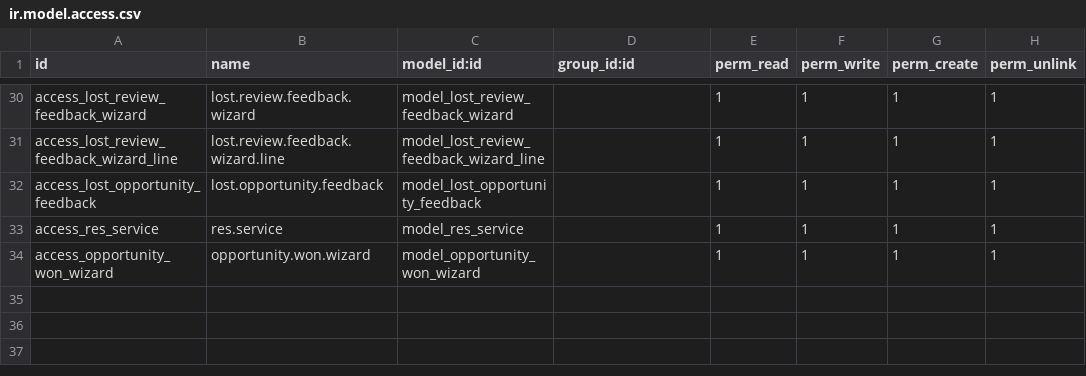
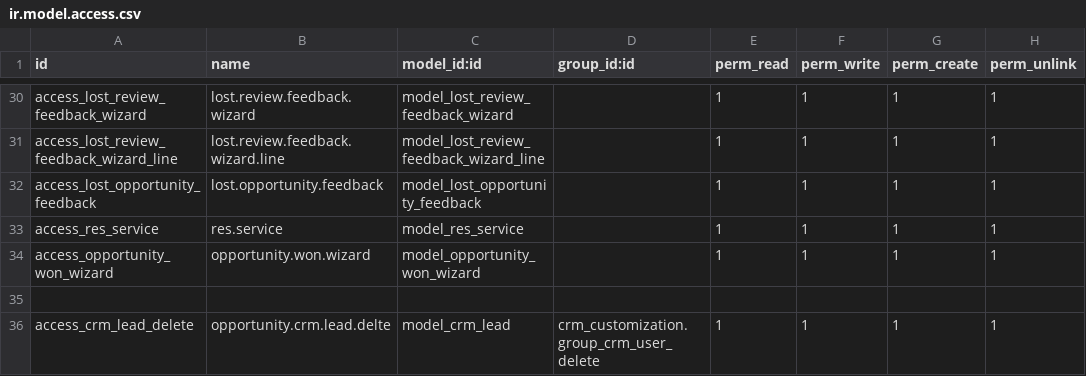
Before and after one commit to karemdeveloper/ellaithy-odoo-test, a CSV file: crm_customization/security/ir.model.access.csv, drawn as a sheet; only a part is shown, gaps mark what is left out; the diff names each change by its address in the sheet, - before the commit and + after, or states it on an @@ line.

```diff
--- a/crm_customization/security/ir.model.access.csv
+++ b/crm_customization/security/ir.model.access.csv
+row 35: (empty)
+row 36: access_crm_lead_delete | opportunity.crm.lead.delte | model_crm_lead | crm_customization.group_crm_user_delete | 1 | 1 | 1 | 1
```
Also changed, not shown: 3 other files.
